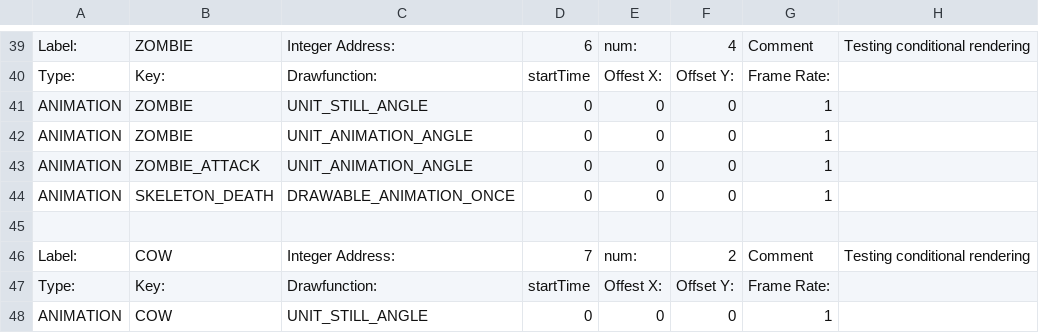
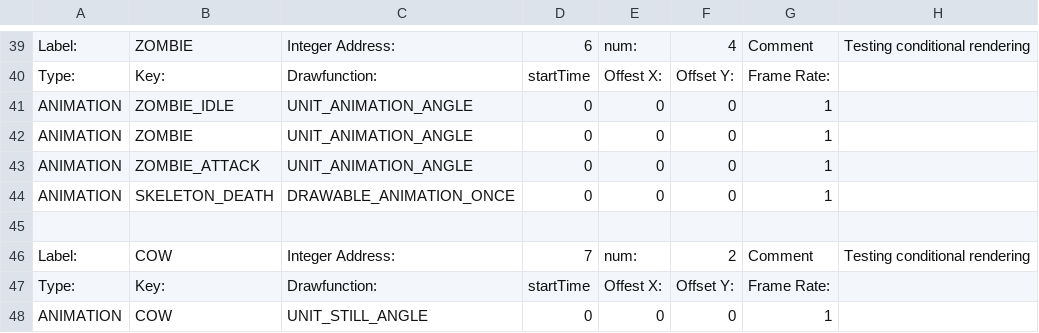
Before and after one commit to BostonBrooks/Spaghetti_Graveyard_Zero_2026, a CSV file: games/game0/maps/systems_test/graphics/compositions.csv, drawn as a sheet; only a part is shown, gaps mark what is left out.

```diff
--- a/games/game0/maps/systems_test/graphics/compositions.csv
+++ b/games/game0/maps/systems_test/graphics/compositions.csv
@@ -40,3 +40,3 @@ Label:,ZOMBIE,Integer Address:,6,num:,4,Comment,Testing conditional rendering
 Type:,Key:,Drawfunction:,startTime,Offest X:,Offset Y:,Frame Rate:,
-ANIMATION,ZOMBIE,UNIT_STILL_ANGLE,0,0,0,1,
+ANIMATION,ZOMBIE_IDLE,UNIT_ANIMATION_ANGLE,0,0,0,1,
 ANIMATION,ZOMBIE,UNIT_ANIMATION_ANGLE,0,0,0,1,
```
Also changed, not shown: games/game0/maps/systems_test/graphics/animations.csv.
